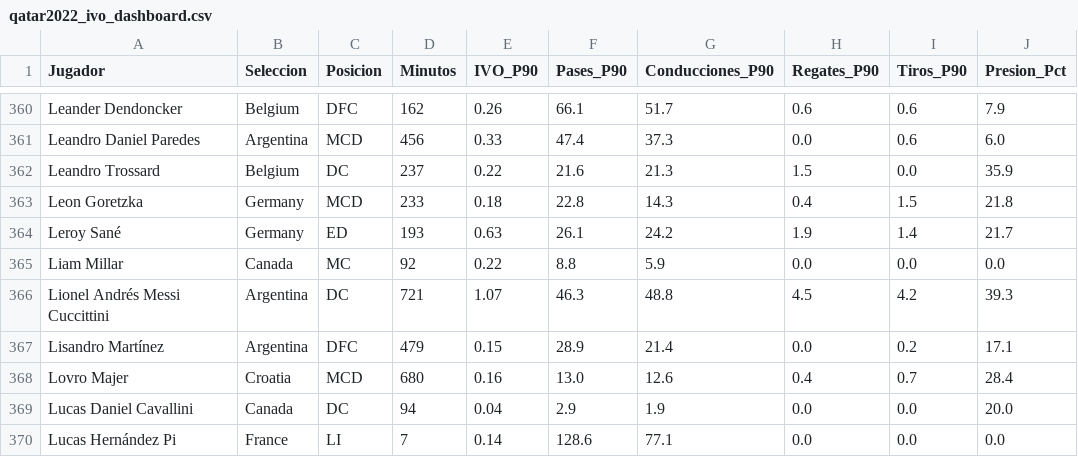
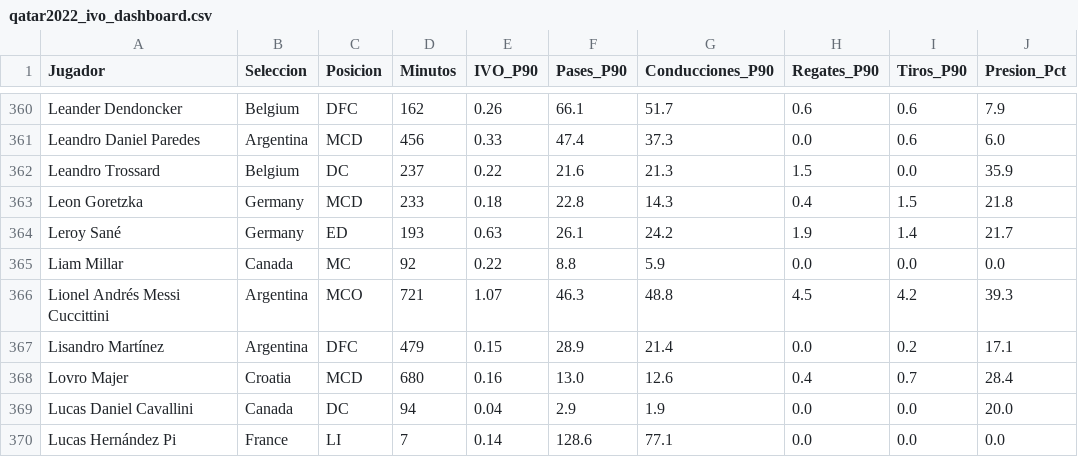
Before and after one commit to CarlosVallejoRuiz/modelo-ivo-dashboard, a CSV file: qatar2022_ivo_dashboard.csv, drawn as a sheet; only a part is shown, gaps mark what is left out.

Commit message:
Update qatar2022_ivo_dashboard.csv

```diff
--- a/qatar2022_ivo_dashboard.csv
+++ b/qatar2022_ivo_dashboard.csv
@@ -365,3 +365,3 @@ Leroy Sané,Germany,ED,193,0.63,26.1,24.2,1.9,1.4,21.7
 Liam Millar,Canada,MC,92,0.22,8.8,5.9,0.0,0.0,0.0
-Lionel Andrés Messi Cuccittini,Argentina,DC,721,1.07,46.3,48.8,4.5,4.2,39.3
+Lionel Andrés Messi Cuccittini,Argentina,MCO,721,1.07,46.3,48.8,4.5,4.2,39.3
 Lisandro Martínez,Argentina,DFC,479,0.15,28.9,21.4,0.0,0.2,17.1
```
